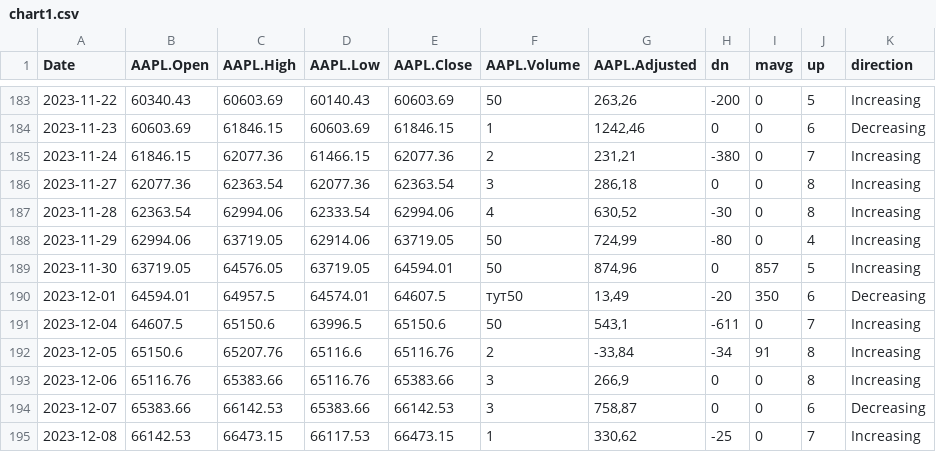
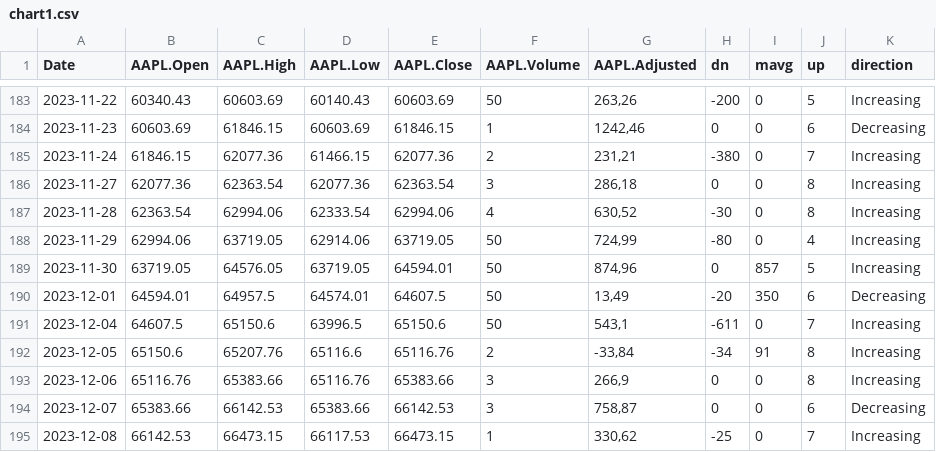
Before and after one commit to Vadyaki/Japanese_candles, a CSV file: chart1.csv, drawn as a sheet; only a part is shown, gaps mark what is left out; the diff covers the shown part only.

```diff
--- a/chart1.csv
+++ b/chart1.csv
@@ -189,3 +189,3 @@ Date,AAPL.Open,AAPL.High,AAPL.Low,AAPL.Close,AAPL.Volume,AAPL.Adjusted,dn,mavg,u
 2023-11-30,63719.05,64576.05,63719.05,64594.01,50,"874,96",0,857,5,Increasing
-2023-12-01,64594.01,64957.5,64574.01,64607.5,тут50,"13,49",-20,350,6,Decreasing
+2023-12-01,64594.01,64957.5,64574.01,64607.5,50,"13,49",-20,350,6,Decreasing
 2023-12-04,64607.5,65150.6,63996.5,65150.6,50,"543,1",-611,0,7,Increasing
```
Also changed, not shown: 5 edited cells elsewhere in this file.
